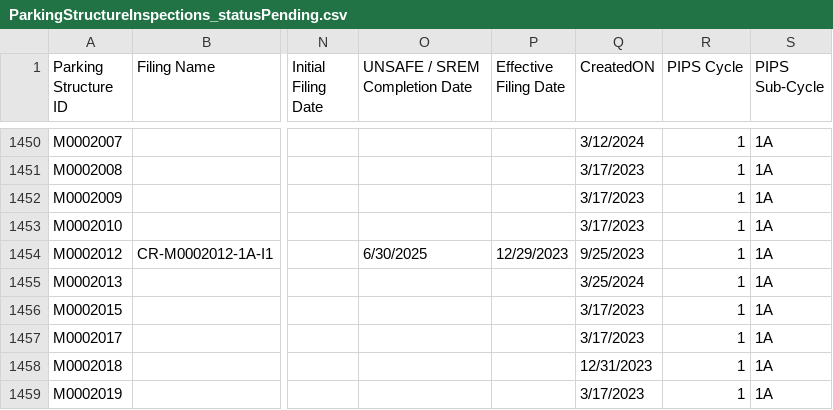
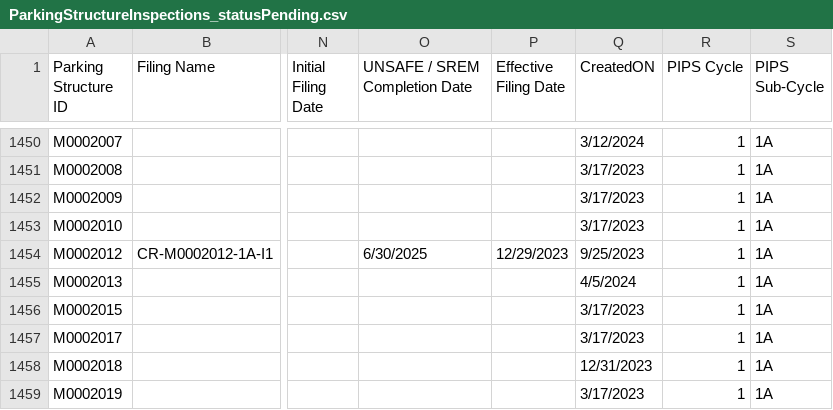
Before and after one commit to NYCDOB/ParkingStructures, a CSV file: data/ParkingStructureInspections_statusPending.csv, drawn as a sheet; only a part is shown, gaps mark what is left out; the diff covers the shown part only; the diff names each change by its address in the sheet, - before the commit and + after, or states it on an @@ line.

```diff
--- a/data/ParkingStructureInspections_statusPending.csv
+++ b/data/ParkingStructureInspections_statusPending.csv
-Q1455 (CreatedON): 3/25/2024
+Q1455 (CreatedON): 4/5/2024
```
Also changed, not shown: 143 edited cells elsewhere in this file.
